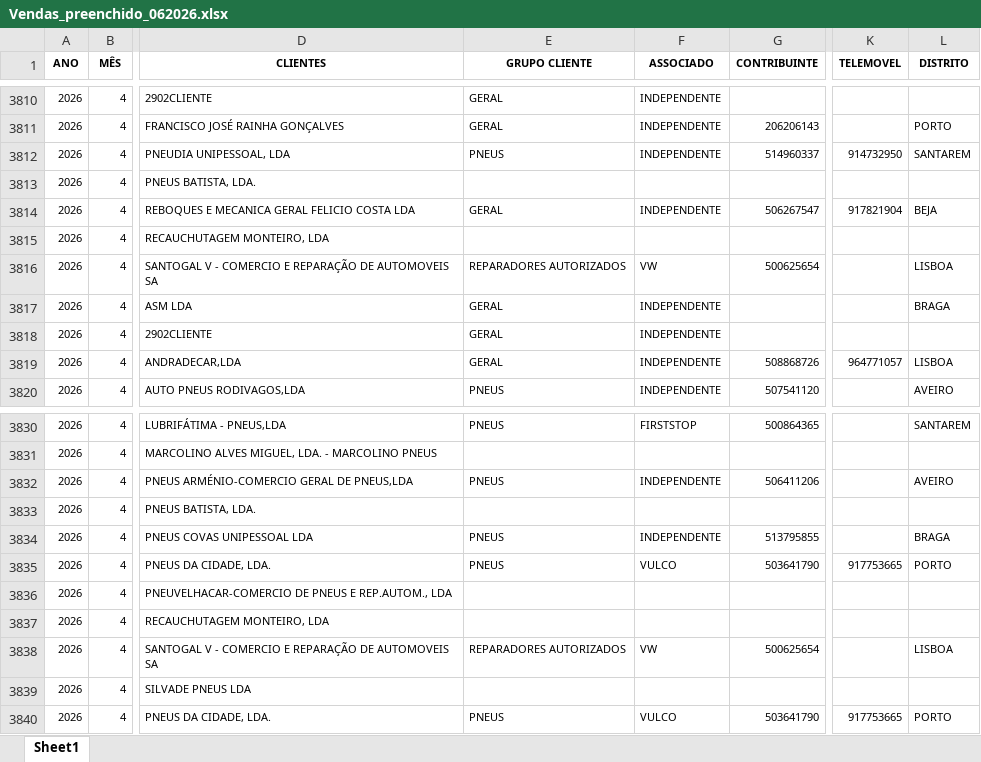
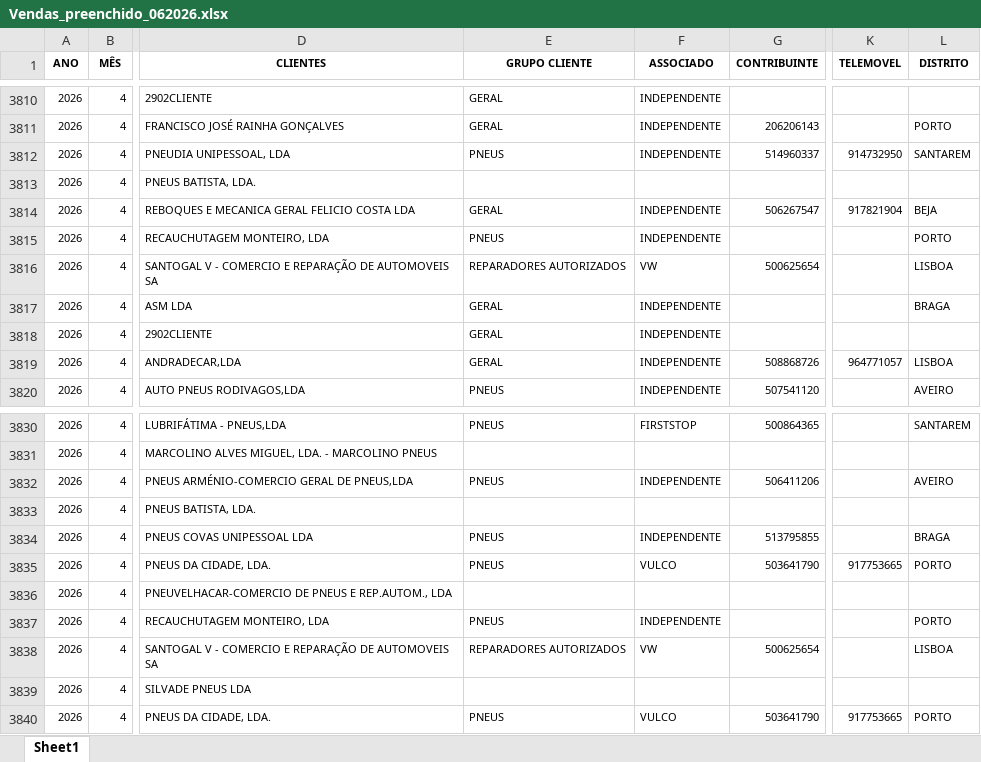
Before and after one commit to PedroM1976/DashboardDM, an Excel workbook: Vendas_preenchido_062026.xlsx, sheet Sheet1, drawn as a sheet; only a part is shown, gaps mark what is left out; values as stored, in another font and other column widths than the file's, no borders; the diff covers the shown part only; the diff names each change by its address in the sheet, - before the commit and + after, or states it on an @@ line.

```diff
--- a/Vendas_preenchido_062026.xlsx (sheet Sheet1)
+++ b/Vendas_preenchido_062026.xlsx (sheet Sheet1)
-E3815 (GRUPO CLIENTE): (empty)
+E3815 (GRUPO CLIENTE): PNEUS
-F3815 (ASSOCIADO): (empty)
+F3815 (ASSOCIADO): INDEPENDENTE
-L3815 (DISTRITO): (empty)
+L3815 (DISTRITO): PORTO
-E3837 (GRUPO CLIENTE): (empty)
+E3837 (GRUPO CLIENTE): PNEUS
-F3837 (ASSOCIADO): (empty)
+F3837 (ASSOCIADO): INDEPENDENTE
-L3837 (DISTRITO): (empty)
+L3837 (DISTRITO): PORTO
```
Also changed, not shown: 10 added rows and 30 edited cells elsewhere in this sheet.
